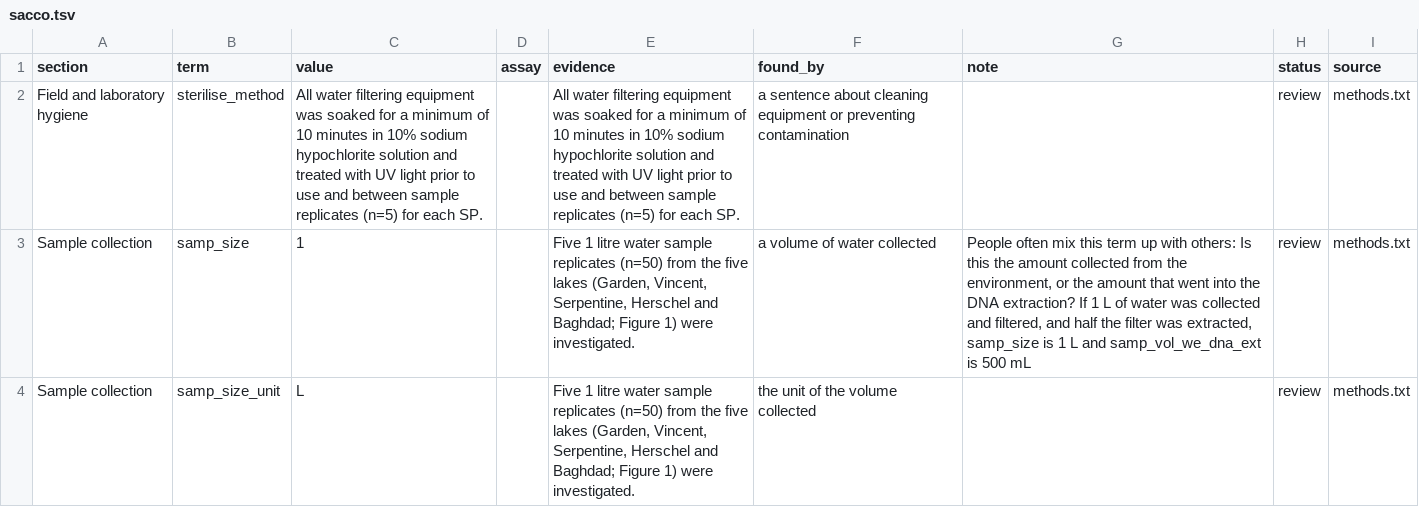
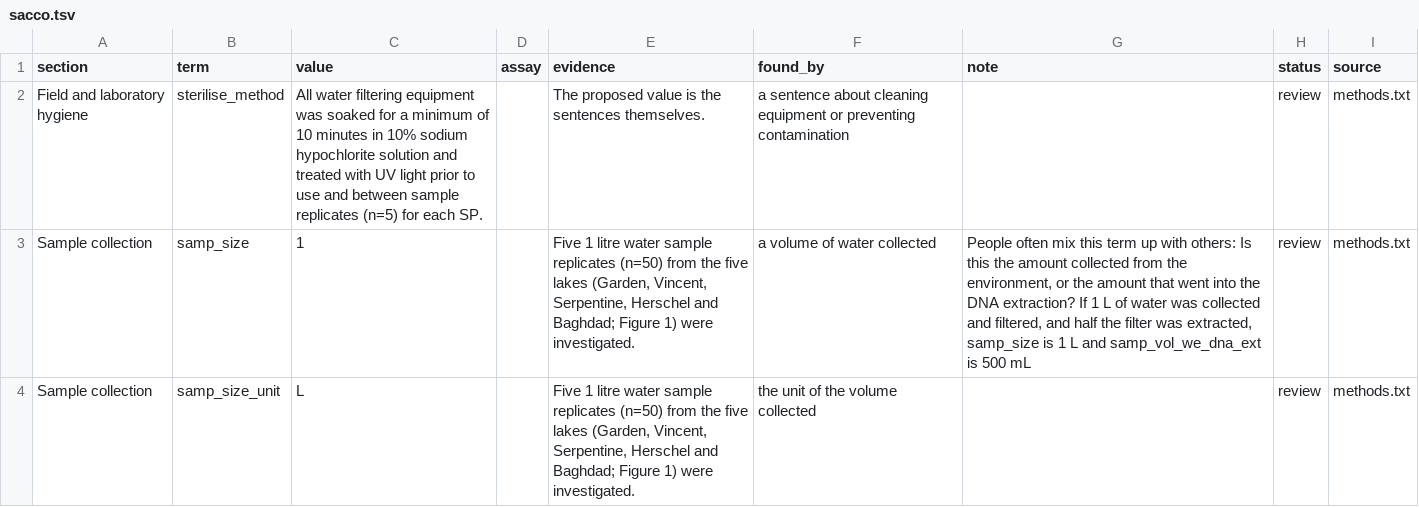
Before and after one commit to FAIR-eDNA/FAIRe-Galaxy, a TSV file: dev/faire_method_details/results/sacco.tsv, drawn as a sheet; only a part is shown; the diff covers the shown part only.

```diff
--- a/dev/faire_method_details/results/sacco.tsv
+++ b/dev/faire_method_details/results/sacco.tsv
@@ -1,3 +1,3 @@
 section	term	value	assay	evidence	found_by	note	status	source
-Field and laboratory hygiene	sterilise_method	All water filtering equipment was soaked for a minimum of 10 minutes in 10% sodium hypochlorite solution and treated with UV light prior to use and between sample replicates (n=5) for each SP.		All water filtering equipment was soaked for a minimum of 10 minutes in 10% sodium hypochlorite solution and treated with UV light prior to use and between sample replicates (n=5) for each SP.	a sentence about cleaning equipment or preventing contamination		review	methods.txt
+Field and laboratory hygiene	sterilise_method	All water filtering equipment was soaked for a minimum of 10 minutes in 10% sodium hypochlorite solution and treated with UV light prior to use and between sample replicates (n=5) for each SP.		The proposed value is the sentences themselves.	a sentence about cleaning equipment or preventing contamination		review	methods.txt
 Sample collection	samp_size	1		Five 1 litre water sample replicates (n=50) from the five lakes (Garden, Vincent, Serpentine, Herschel and Baghdad; Figure 1) were investigated.	a volume of water collected	People often mix this term up with others: Is this the amount collected from the environment, or the amount that went into the DNA extraction? If 1 L of water was collected and filtered, and half the filter was extracted, samp_size is 1 L and samp_vol_we_dna_ext is 500 mL	review	methods.txt
```
Also changed, not shown: 3 edited cells elsewhere in this file, dev/faire_method_details/results/jackman.tsv, dev/faire_method_details/results/kimberley.tsv, 4 other files.
